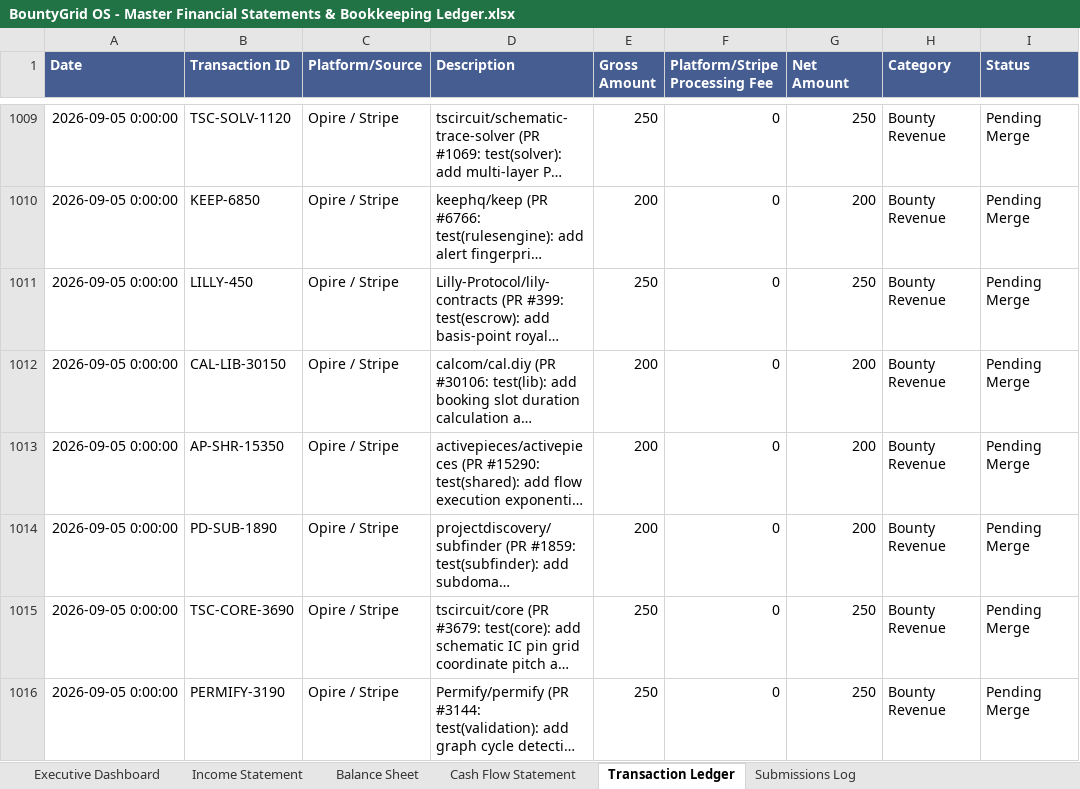
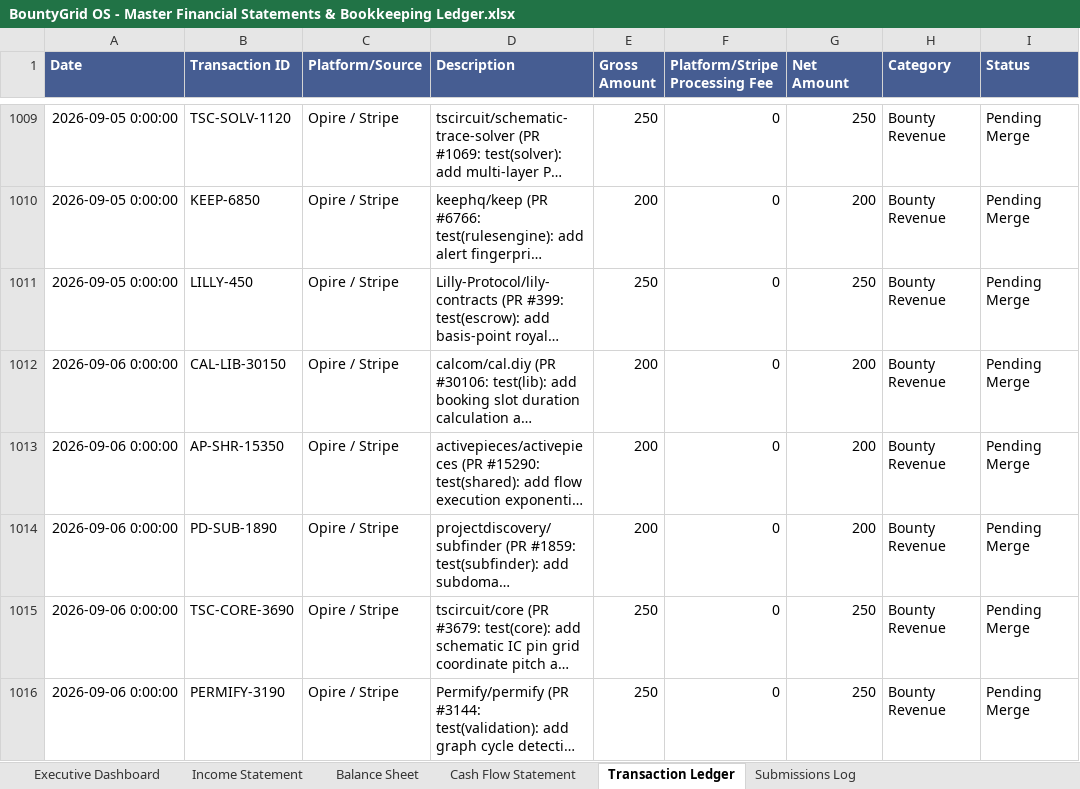
Before and after one commit to gcoinstash-cmd/bountygrid-commander, an Excel workbook: BountyGrid OS - Master Financial Statements & Bookkeeping Ledger.xlsx, sheet Transaction Ledger, drawn as a sheet; only a part is shown, gaps mark what is left out; long unchanged cells end in …; values as stored, in another font and other column widths than the file's, no borders; the diff names each change by its address in the sheet, - before the commit and + after, or states it on an @@ line.

```diff
--- a/BountyGrid OS - Master Financial Statements & Bookkeeping Ledger.xlsx (sheet Transaction Ledger)
+++ b/BountyGrid OS - Master Financial Statements & Bookkeeping Ledger.xlsx (sheet Transaction Ledger)
-A1012:A1016 (Date): 2026-09-05 0:00:00
+A1012:A1016 (Date): 2026-09-06 0:00:00
```
Also changed, not shown: 1 other file.
